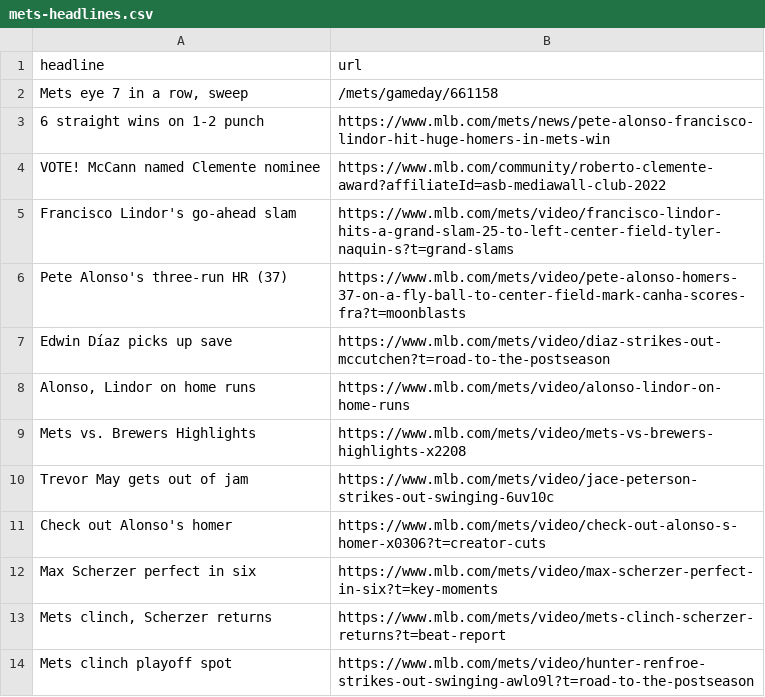
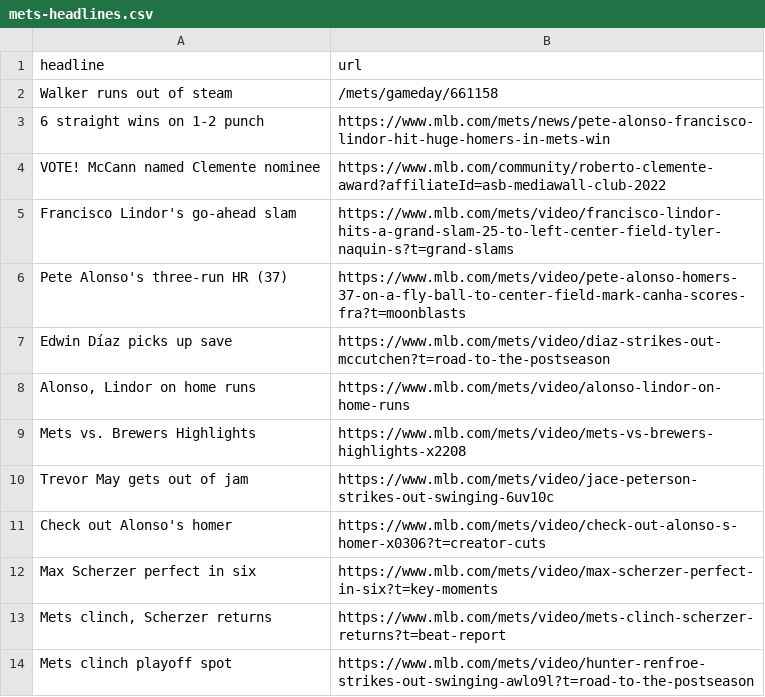
Before and after one commit to atd124/autoscraper-history-main, a CSV file: mets-headlines.csv, drawn as a sheet.

```diff
--- a/mets-headlines.csv
+++ b/mets-headlines.csv
@@ -1,3 +1,3 @@
 headline,url
-"Mets eye 7 in a row, sweep",/mets/gameday/661158
+Walker runs out of steam,/mets/gameday/661158
 6 straight wins on 1-2 punch,https://www.mlb.com/mets/news/pete-alonso-francisco-lindor-hit-huge-homers-in-mets-win
```
